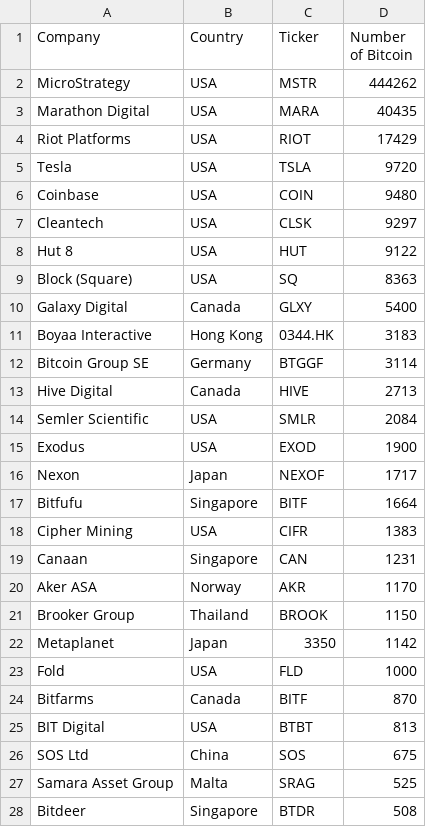
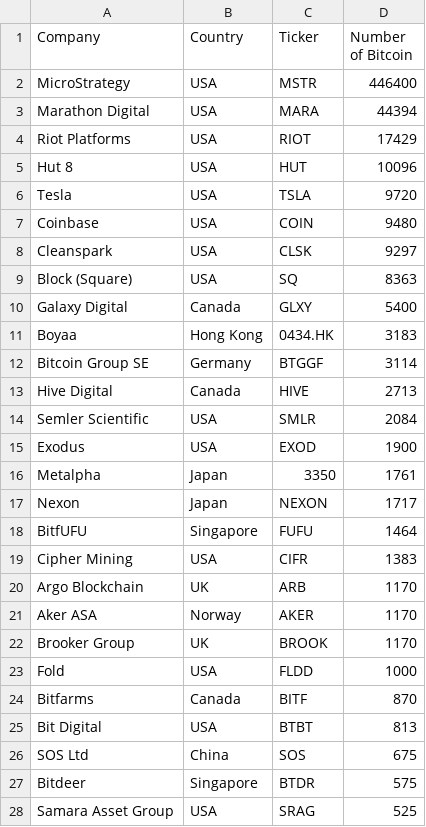
Before and after one commit to radu-chc/btc-holdings-data, a CSV file: corporate-holdings.csv, drawn as a sheet; only a part is shown; the diff covers the shown part only.

```diff
--- a/corporate-holdings.csv
+++ b/corporate-holdings.csv
@@ -1,12 +1,12 @@
 Company,Country,Ticker,Number of Bitcoin
-MicroStrategy,USA,MSTR,444262
-Marathon Digital,USA,MARA,40435
+MicroStrategy,USA,MSTR,446400
+Marathon Digital,USA,MARA,44394
 Riot Platforms,USA,RIOT,17429
+Hut 8,USA,HUT,10096
 Tesla,USA,TSLA,9720
 Coinbase,USA,COIN,9480
-Cleantech,USA,CLSK,9297
-Hut 8,USA,HUT,9122
+Cleanspark,USA,CLSK,9297
 Block (Square),USA,SQ,8363
 Galaxy Digital,Canada,GLXY,5400
-Boyaa Interactive,Hong Kong,0344.HK,3183
+Boyaa,Hong Kong,0434.HK,3183
 Bitcoin Group SE,Germany,BTGGF,3114
@@ -15,14 +15,14 @@ Semler Scientific,USA,SMLR,2084
 Exodus,USA,EXOD,1900
-Nexon,Japan,NEXOF,1717
-Bitfufu,Singapore,BITF,1664
+Metalpha,Japan,3350,1761
+Nexon,Japan,NEXON,1717
+BitfUFU,Singapore,FUFU,1464
 Cipher Mining,USA,CIFR,1383
-Canaan,Singapore,CAN,1231
-Aker ASA,Norway,AKR,1170
-Brooker Group,Thailand,BROOK,1150
-Metaplanet,Japan,3350,1142
-Fold,USA,FLD,1000
+Argo Blockchain,UK,ARB,1170
+Aker ASA,Norway,AKER,1170
+Brooker Group,UK,BROOK,1170
+Fold,USA,FLDD,1000
 Bitfarms,Canada,BITF,870
-BIT Digital,USA,BTBT,813
+Bit Digital,USA,BTBT,813
 SOS Ltd,China,SOS,675
-Samara Asset Group,Malta,SRAG,525
-Bitdeer,Singapore,BTDR,508
+Bitdeer,Singapore,BTDR,575
+Samara Asset Group,USA,SRAG,525
```
Also changed, not shown: 14 added rows, 4 removed rows and 23 edited cells elsewhere in this file.
